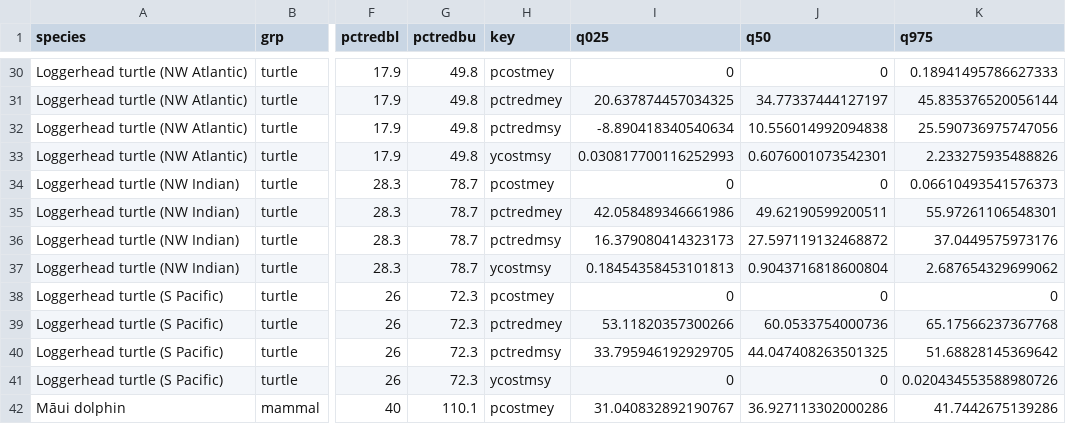
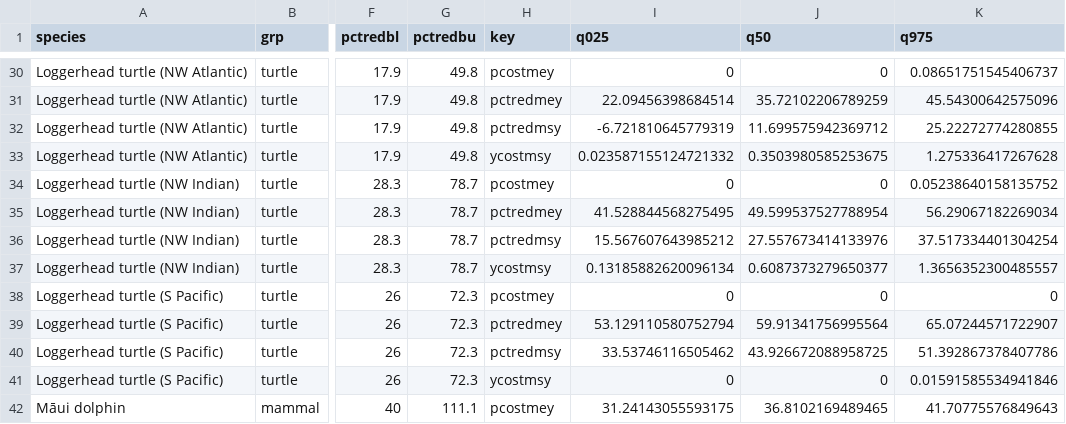
Before and after one commit to grantmcdermott/bycatch, a CSV file: Results/bycatch_summary_results_2012only.csv, drawn as a sheet; only a part is shown, gaps mark what is left out; the diff covers the shown part only; the diff names each change by its address in the sheet, - before the commit and + after, or states it on an @@ line.

```diff
--- a/Results/bycatch_summary_results_2012only.csv
+++ b/Results/bycatch_summary_results_2012only.csv
-K30 (q975): 0.18941495786627333
+K30 (q975): 0.08651751545406737
-I31 (q025): 20.637874457034325
+I31 (q025): 22.09456398684514
-J31 (q50): 34.77337444127197
+J31 (q50): 35.72102206789259
-K31 (q975): 45.835376520056144
+K31 (q975): 45.54300642575096
-I32 (q025): -8.890418340540634
+I32 (q025): -6.721810645779319
-J32 (q50): 10.556014992094838
+J32 (q50): 11.699575942369712
-K32 (q975): 25.590736975747056
+K32 (q975): 25.22272774280855
-I33 (q025): 0.030817700116252993
+I33 (q025): 0.023587155124721332
-J33 (q50): 0.6076001073542301
+J33 (q50): 0.3503980585253675
-K33 (q975): 2.233275935488826
+K33 (q975): 1.275336417267628
-K34 (q975): 0.06610493541576373
+K34 (q975): 0.05238640158135752
-I35 (q025): 42.058489346661986
+I35 (q025): 41.528844568275495
-J35 (q50): 49.62190599200511
+J35 (q50): 49.599537527788954
-K35 (q975): 55.97261106548301
+K35 (q975): 56.29067182269034
-I36 (q025): 16.379080414323173
+I36 (q025): 15.567607643985212
-J36 (q50): 27.597119132468872
+J36 (q50): 27.557673414133976
-K36 (q975): 37.0449575973176
+K36 (q975): 37.517334401304254
-I37 (q025): 0.18454358453101813
+I37 (q025): 0.13185882620096134
-J37 (q50): 0.9043716818600804
+J37 (q50): 0.6087373279650377
-K37 (q975): 2.687654329699062
+K37 (q975): 1.3656352300485557
-I39 (q025): 53.11820357300266
+I39 (q025): 53.129110580752794
-J39 (q50): 60.0533754000736
+J39 (q50): 59.91341756995564
-K39 (q975): 65.17566237367768
+K39 (q975): 65.07244571722907
-I40 (q025): 33.795946192929705
+I40 (q025): 33.53746116505462
-J40 (q50): 44.047408263501325
+J40 (q50): 43.926672088958725
-K40 (q975): 51.68828145369642
+K40 (q975): 51.392867378407786
-K41 (q975): 0.020434553588980726
+K41 (q975): 0.01591585534941846
-G42 (pctredbu): 110.1
+G42 (pctredbu): 111.1
-I42 (q025): 31.040832892190767
+I42 (q025): 31.24143055593175
-J42 (q50): 36.927113302000286
+J42 (q50): 36.8102169489465
-K42 (q975): 41.7442675139286
+K42 (q975): 41.70775576849643
```
Also changed, not shown: 167 edited cells elsewhere in this file, 1 other file.
